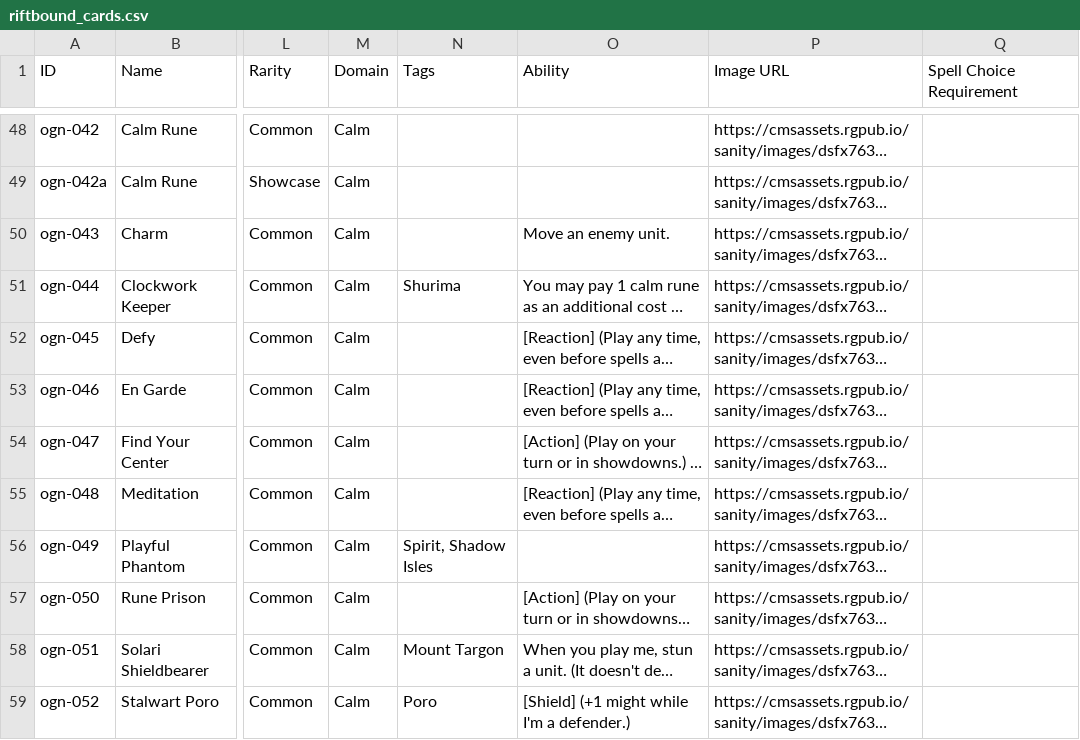
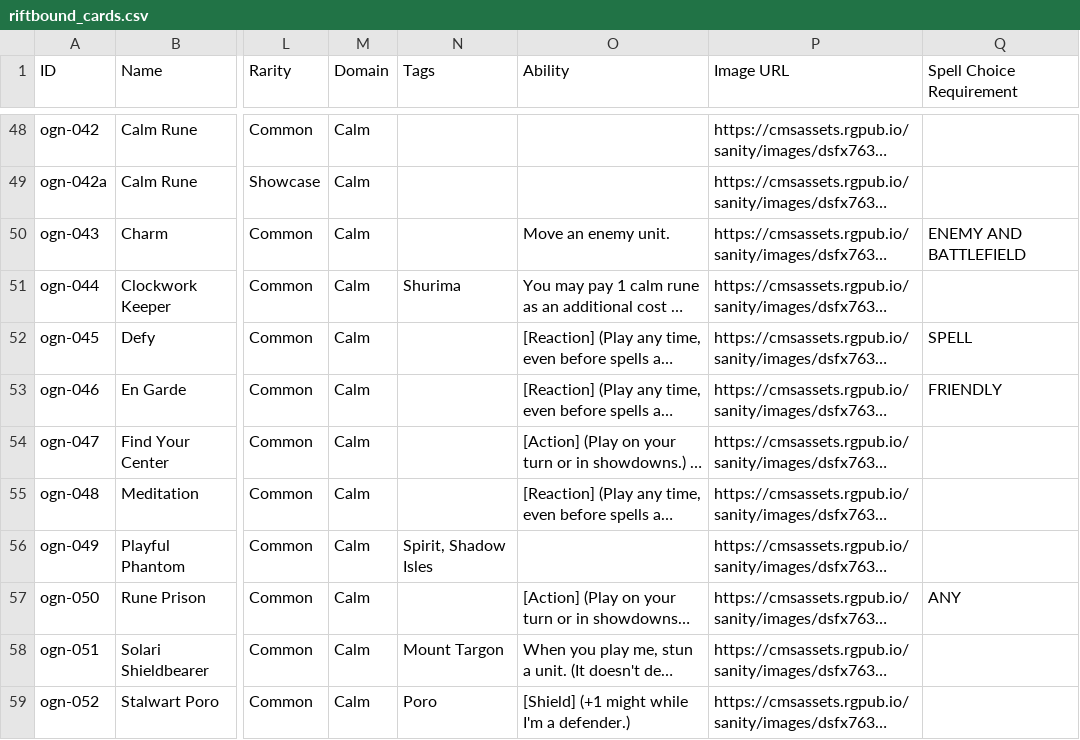
Before and after one commit to flopiti/riftbound-engine, a CSV file: riftbound_cards.csv, drawn as a sheet; only a part is shown, gaps mark what is left out; long unchanged cells end in …; the diff covers the shown part only; the diff names each change by its address in the sheet, - before the commit and + after, or states it on an @@ line.

```diff
--- a/riftbound_cards.csv
+++ b/riftbound_cards.csv
-Q50 (Spell Choice Requirement): (empty)
+Q50 (Spell Choice Requirement): ENEMY AND BATTLEFIELD
-Q52 (Spell Choice Requirement): (empty)
+Q52 (Spell Choice Requirement): SPELL
-Q53 (Spell Choice Requirement): (empty)
+Q53 (Spell Choice Requirement): FRIENDLY
-Q57 (Spell Choice Requirement): (empty)
+Q57 (Spell Choice Requirement): ANY
```
Also changed, not shown: 25 edited cells elsewhere in this file.
